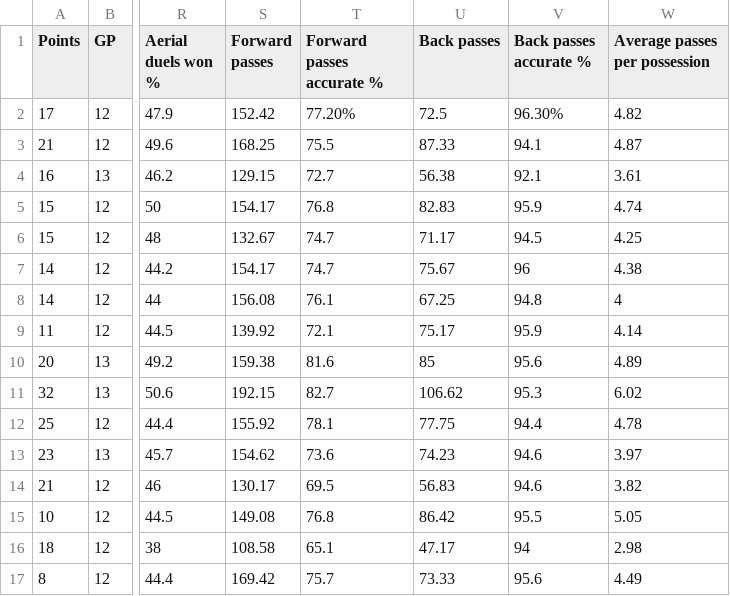
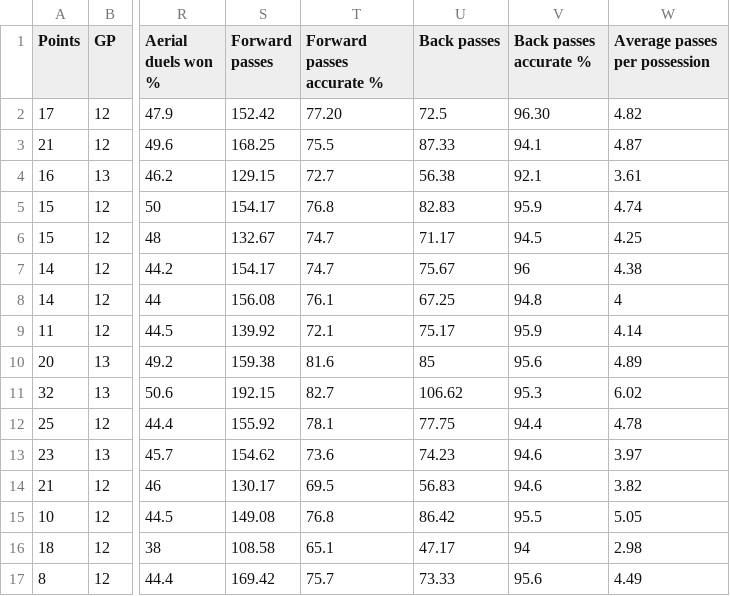
Before and after one commit to jry50390/allsvenskan, a CSV file: Allsvenskan CSV.csv, drawn as a sheet; only a part is shown, gaps mark what is left out; the diff names each change by its address in the sheet, - before the commit and + after, or states it on an @@ line.

Commit message:
Update Allsvenskan CSV.csv

```diff
--- a/Allsvenskan CSV.csv
+++ b/Allsvenskan CSV.csv
-T2 (Forward passes accurate %): 77.20%
+T2 (Forward passes accurate %): 77.20
-V2 (Back passes accurate %): 96.30%
+V2 (Back passes accurate %): 96.30
```
